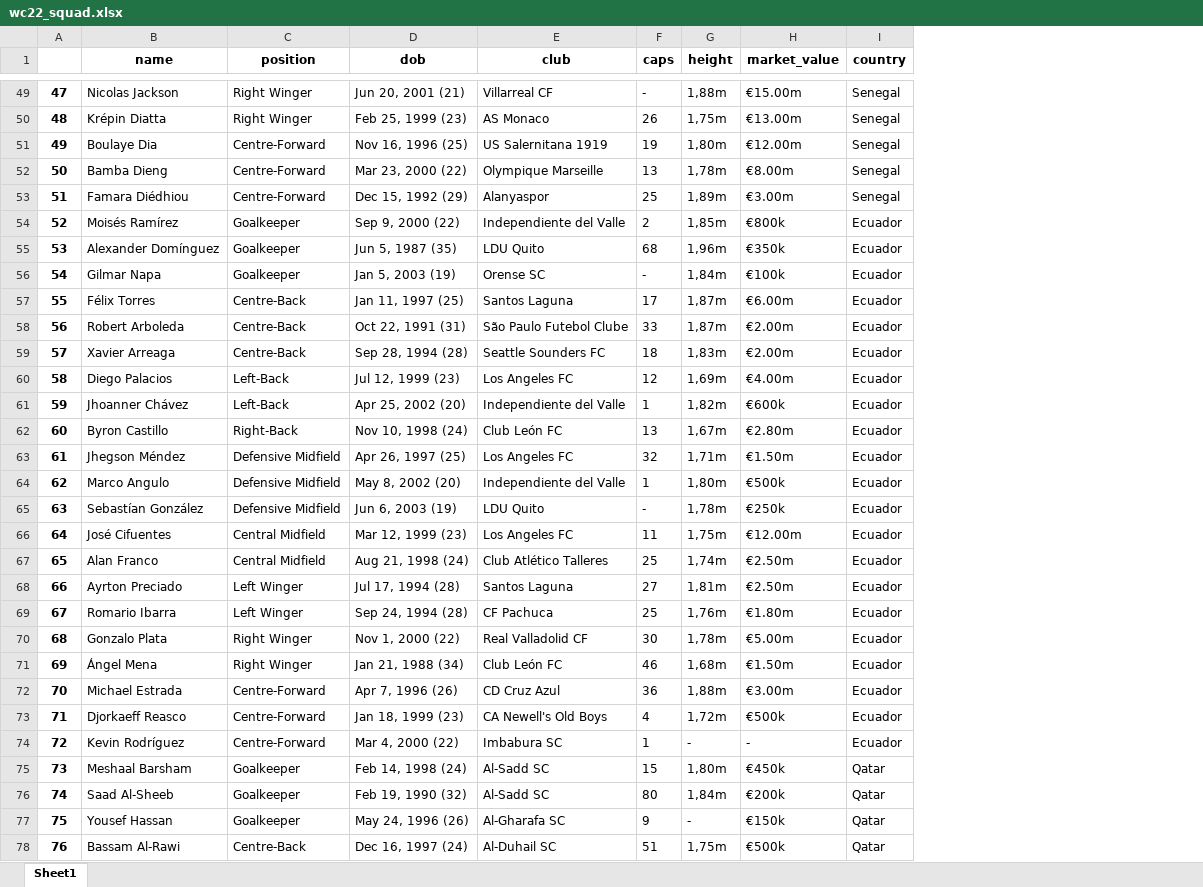
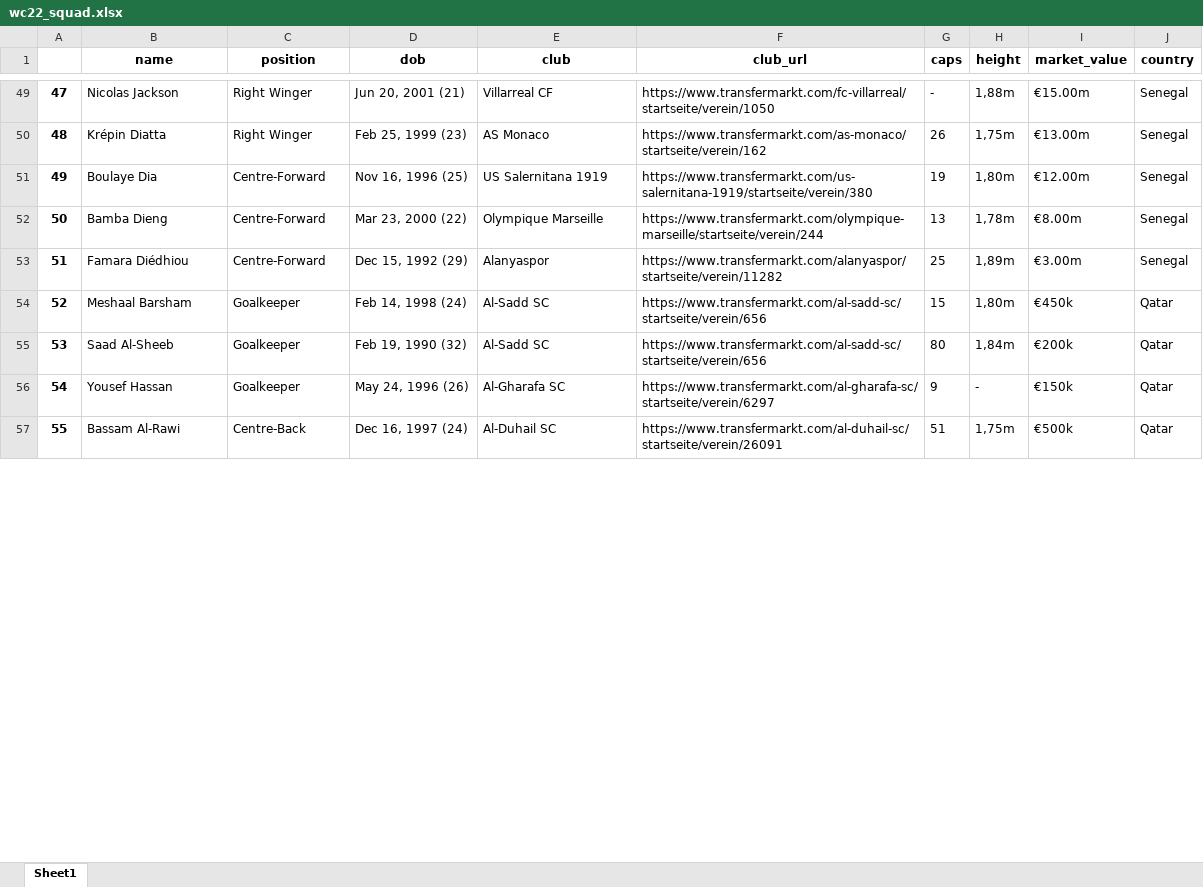
Before and after one commit to argonurcahyo/football-viz, an Excel workbook: data/wc22_squad.xlsx, sheet Sheet1, drawn as a sheet; only a part is shown, gaps mark what is left out; values as stored, in another font and other column widths than the file's, no borders; removed rows and columns are numbered as before the commit, all else as after; the diff names each change by its address in the sheet, - before the commit and + after, or states it on an @@ line.

```diff
--- a/data/wc22_squad.xlsx (sheet Sheet1)
+++ b/data/wc22_squad.xlsx (sheet Sheet1)
+column F (club_url), rows 49-57: https://www.transfermarkt.com/fc-villarreal/startseite/verein/1050 | https://www.transfermarkt.com/as-monaco/startseite/verein/162 | https://www.transfermarkt.com/us-salernitana-1919/startseite/verein/380 | https://www.transfermarkt.com/olympique-marseille/startseite/verein/244 | https://www.transfermarkt.com/alanyaspor/startseite/verein/11282 | https://www.transfermarkt.com/al-sadd-sc/startseite/verein/656 | https://www.transfermarkt.com/al-sadd-sc/startseite/verein/656 | https://www.transfermarkt.com/al-gharafa-sc/startseite/verein/6297 | https://www.transfermarkt.com/al-duhail-sc/startseite/verein/26091
-row 54: 52 | Moisés Ramírez | Goalkeeper | Sep 9, 2000 (22) | Independiente del Valle | 2 | 1,85m | €800k | Ecuador
-row 55: 53 | Alexander Domínguez | Goalkeeper | Jun 5, 1987 (35) | LDU Quito | 68 | 1,96m | €350k | Ecuador
-row 56: 54 | Gilmar Napa | Goalkeeper | Jan 5, 2003 (19) | Orense SC | - | 1,84m | €100k | Ecuador
-row 57: 55 | Félix Torres | Centre-Back | Jan 11, 1997 (25) | Santos Laguna | 17 | 1,87m | €6.00m | Ecuador
-row 58: 56 | Robert Arboleda | Centre-Back | Oct 22, 1991 (31) | São Paulo Futebol Clube | 33 | 1,87m | €2.00m | Ecuador
-row 59: 57 | Xavier Arreaga | Centre-Back | Sep 28, 1994 (28) | Seattle Sounders FC | 18 | 1,83m | €2.00m | Ecuador
-row 60: 58 | Diego Palacios | Left-Back | Jul 12, 1999 (23) | Los Angeles FC | 12 | 1,69m | €4.00m | Ecuador
-row 61: 59 | Jhoanner Chávez | Left-Back | Apr 25, 2002 (20) | Independiente del Valle | 1 | 1,82m | €600k | Ecuador
-row 62: 60 | Byron Castillo | Right-Back | Nov 10, 1998 (24) | Club León FC | 13 | 1,67m | €2.80m | Ecuador
-row 63: 61 | Jhegson Méndez | Defensive Midfield | Apr 26, 1997 (25) | Los Angeles FC | 32 | 1,71m | €1.50m | Ecuador
-row 64: 62 | Marco Angulo | Defensive Midfield | May 8, 2002 (20) | Independiente del Valle | 1 | 1,80m | €500k | Ecuador
-row 65: 63 | Sebastían González | Defensive Midfield | Jun 6, 2003 (19) | LDU Quito | - | 1,78m | €250k | Ecuador
-row 66: 64 | José Cifuentes | Central Midfield | Mar 12, 1999 (23) | Los Angeles FC | 11 | 1,75m | €12.00m | Ecuador
-row 67: 65 | Alan Franco | Central Midfield | Aug 21, 1998 (24) | Club Atlético Talleres | 25 | 1,74m | €2.50m | Ecuador
-row 68: 66 | Ayrton Preciado | Left Winger | Jul 17, 1994 (28) | Santos Laguna | 27 | 1,81m | €2.50m | Ecuador
-row 69: 67 | Romario Ibarra | Left Winger | Sep 24, 1994 (28) | CF Pachuca | 25 | 1,76m | €1.80m | Ecuador
-row 70: 68 | Gonzalo Plata | Right Winger | Nov 1, 2000 (22) | Real Valladolid CF | 30 | 1,78m | €5.00m | Ecuador
-row 71: 69 | Ángel Mena | Right Winger | Jan 21, 1988 (34) | Club León FC | 46 | 1,68m | €1.50m | Ecuador
-row 72: 70 | Michael Estrada | Centre-Forward | Apr 7, 1996 (26) | CD Cruz Azul | 36 | 1,88m | €3.00m | Ecuador
-row 73: 71 | Djorkaeff Reasco | Centre-Forward | Jan 18, 1999 (23) | CA Newell's Old Boys | 4 | 1,72m | €500k | Ecuador
-row 74: 72 | Kevin Rodríguez | Centre-Forward | Mar 4, 2000 (22) | Imbabura SC | 1 | - | - | Ecuador
@@ column A renumbered from row 54 down @@
```
Also changed, not shown: 1 other file.
